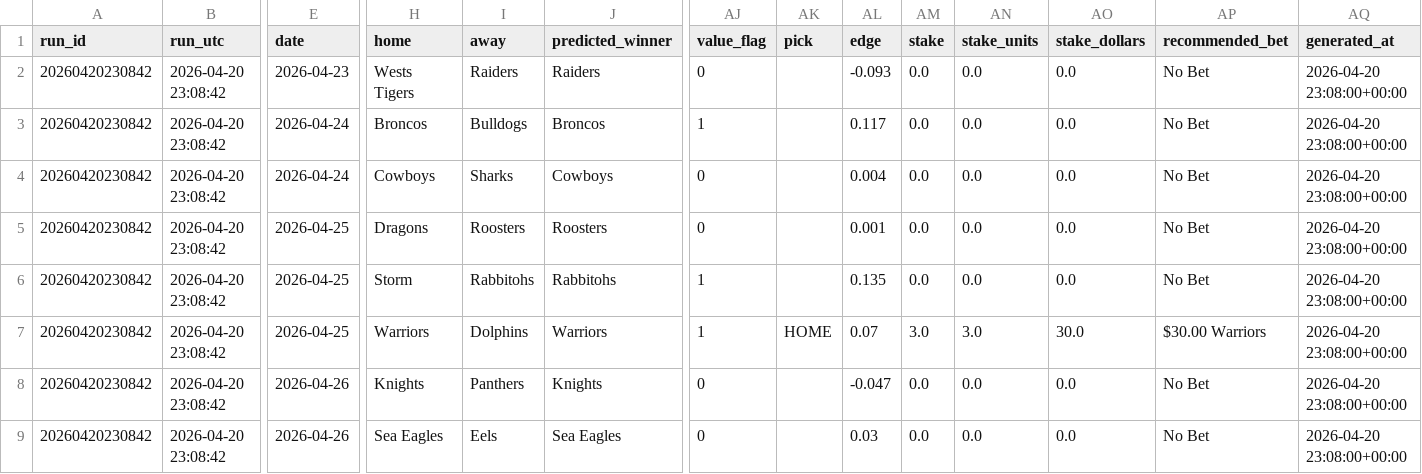
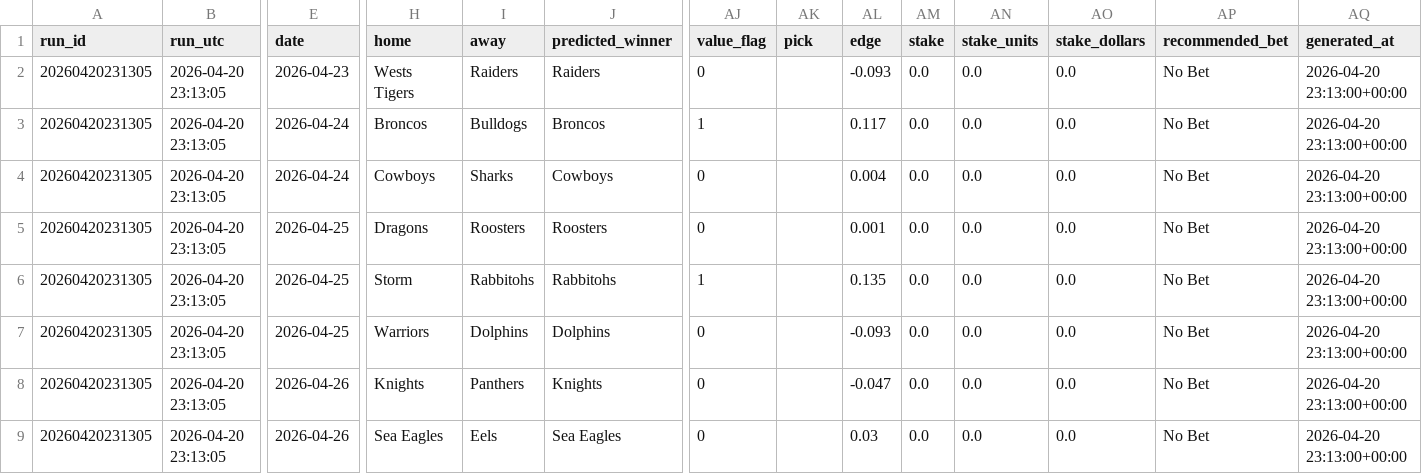
Before and after one commit to Rossdavo/nrl-ai-predictor, a CSV file: current_predictions.csv, drawn as a sheet; only a part is shown, gaps mark what is left out; removed rows and columns are numbered as before the commit, all else as after; rows hold the shown columns only; the diff names each change by its address in the sheet, - before the commit and + after, or states it on an @@ line.

```diff
--- a/current_predictions.csv
+++ b/current_predictions.csv
-A2:A6 (run_id): 20260420230842
+A2:A6 (run_id): 20260420231305
-B2:B6 (run_utc): 2026-04-20 23:08:42
+B2:B6 (run_utc): 2026-04-20 23:13:05
-AQ2:AQ6 (generated_at): 2026-04-20 23:08:00+00:00
+AQ2:AQ6 (generated_at): 2026-04-20 23:13:00+00:00
-row 7: 20260420230842 | 2026-04-20 23:08:42 | 2026-04-25 | Warriors | Dolphins | Warriors | 1 | HOME | 0.07 | 3.0 | 3.0 | 30.0 | $30.00 Warriors | 2026-04-20 23:08:00+00:00
+row 7: 20260420231305 | 2026-04-20 23:13:05 | 2026-04-25 | Warriors | Dolphins | Dolphins | 0 |  | -0.093 | 0.0 | 0.0 | 0.0 | No Bet | 2026-04-20 23:13:00+00:00
-A8:A9 (run_id): 20260420230842
+A8:A9 (run_id): 20260420231305
-B8:B9 (run_utc): 2026-04-20 23:08:42
+B8:B9 (run_utc): 2026-04-20 23:13:05
-AQ8:AQ9 (generated_at): 2026-04-20 23:08:00+00:00
+AQ8:AQ9 (generated_at): 2026-04-20 23:13:00+00:00
```
Also changed, not shown: bet_history.csv, odds.csv, 5 other files.
